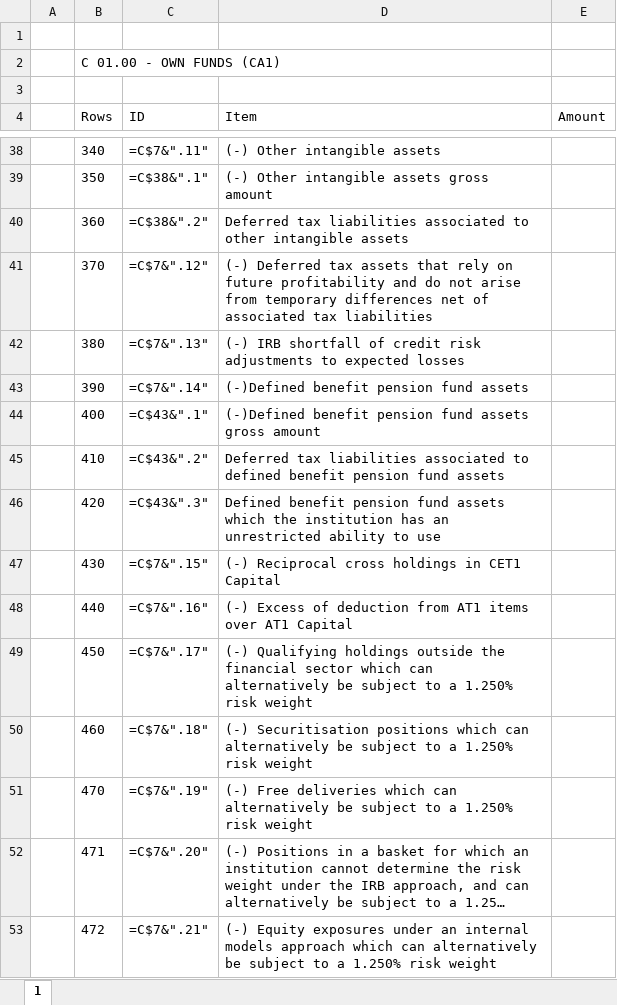
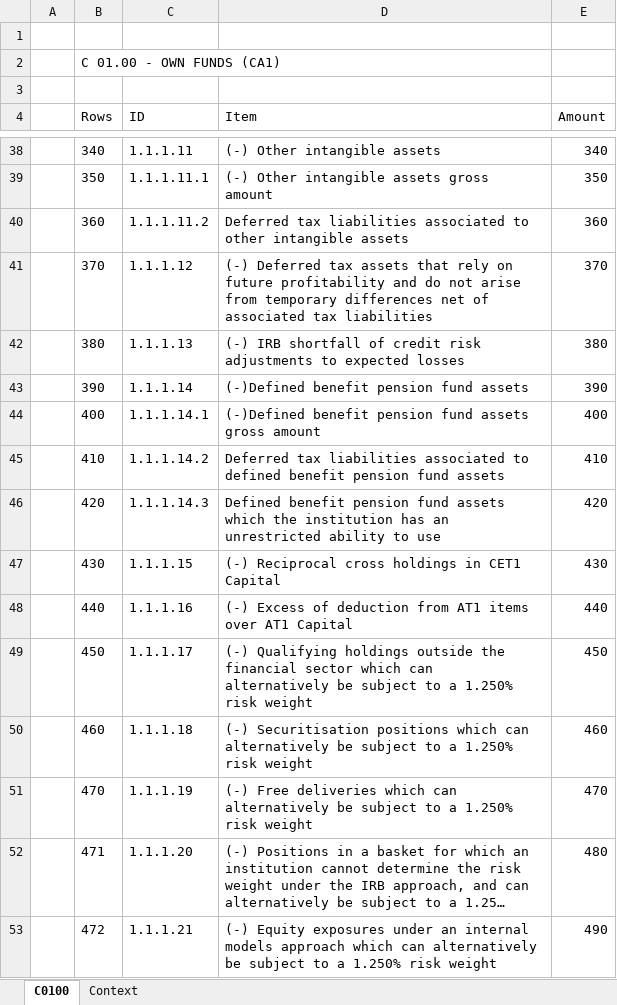
Before and after one commit to MaxEIGSI/COREP_CHECK, an Excel workbook: src/v2/data/COREP_files/G_EU_C_C0100.xlsx, sheet C0100, drawn as a sheet; only a part is shown, gaps mark what is left out; long unchanged cells end in …; values as stored, in another font and other column widths than the file's, no borders; formulas without a stored value are shown as written; the diff covers the shown part only; the diff names each change by its address in the sheet, - before the commit and + after, or states it on an @@ line.

```diff
--- a/src/v2/data/COREP_files/G_EU_C_C0100.xlsx (sheet C0100)
+++ b/src/v2/data/COREP_files/G_EU_C_C0100.xlsx (sheet C0100)
-sheet tab: 1
+sheet tab: C0100
+sheet tab: Context
-C38 (ID): =C$7&".11"
+C38 (ID): 1.1.1.11
-E38 (Amount): (empty)
+E38 (Amount): 340
-C39 (ID): =C$38&".1"
+C39 (ID): 1.1.1.11.1
-E39 (Amount): (empty)
+E39 (Amount): 350
-C40 (ID): =C$38&".2"
+C40 (ID): 1.1.1.11.2
-E40 (Amount): (empty)
+E40 (Amount): 360
-C41 (ID): =C$7&".12"
+C41 (ID): 1.1.1.12
-E41 (Amount): (empty)
+E41 (Amount): 370
-C42 (ID): =C$7&".13"
+C42 (ID): 1.1.1.13
-E42 (Amount): (empty)
+E42 (Amount): 380
-C43 (ID): =C$7&".14"
+C43 (ID): 1.1.1.14
-E43 (Amount): (empty)
+E43 (Amount): 390
-C44 (ID): =C$43&".1"
+C44 (ID): 1.1.1.14.1
-E44 (Amount): (empty)
+E44 (Amount): 400
-C45 (ID): =C$43&".2"
+C45 (ID): 1.1.1.14.2
-E45 (Amount): (empty)
+E45 (Amount): 410
-C46 (ID): =C$43&".3"
+C46 (ID): 1.1.1.14.3
-E46 (Amount): (empty)
+E46 (Amount): 420
-C47 (ID): =C$7&".15"
+C47 (ID): 1.1.1.15
-E47 (Amount): (empty)
+E47 (Amount): 430
-C48 (ID): =C$7&".16"
+C48 (ID): 1.1.1.16
-E48 (Amount): (empty)
+E48 (Amount): 440
-C49 (ID): =C$7&".17"
+C49 (ID): 1.1.1.17
-E49 (Amount): (empty)
+E49 (Amount): 450
-C50 (ID): =C$7&".18"
+C50 (ID): 1.1.1.18
-E50 (Amount): (empty)
+E50 (Amount): 460
-C51 (ID): =C$7&".19"
+C51 (ID): 1.1.1.19
-E51 (Amount): (empty)
+E51 (Amount): 470
-C52 (ID): =C$7&".20"
+C52 (ID): 1.1.1.20
-E52 (Amount): (empty)
+E52 (Amount): 480
-C53 (ID): =C$7&".21"
+C53 (ID): 1.1.1.21
-E53 (Amount): (empty)
+E53 (Amount): 490
```
Also changed, not shown: 161 edited cells elsewhere in this sheet, src/v2/data/output/rule_results.xlsx, 4 other files.
